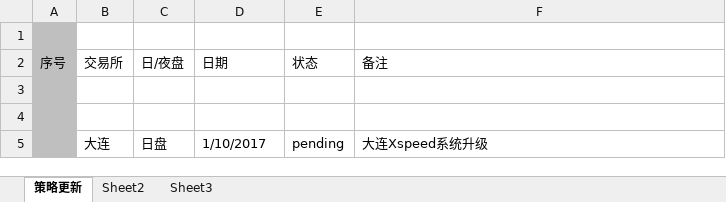
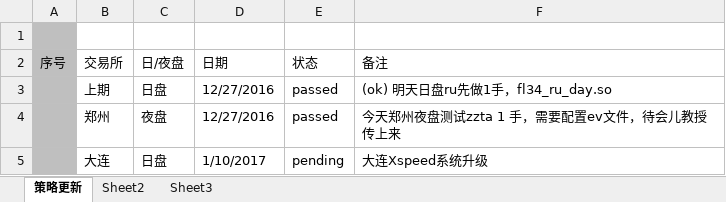
Before and after one commit to 19199883/MyDoc, an Excel workbook: ExplorerFund/operation/checklist/运维事项确认表.xlsx, sheet 策略更新, drawn as a sheet; values as stored, in another font and other column widths than the file's, no borders; table styles not drawn; the diff names each change by its address in the sheet, - before the commit and + after, or states it on an @@ line.

```diff
--- a/ExplorerFund/operation/checklist/运维事项确认表.xlsx (sheet 策略更新)
+++ b/ExplorerFund/operation/checklist/运维事项确认表.xlsx (sheet 策略更新)
-row 3: (empty)
+row 3:  | 上期 | 日盘 | 12/27/2016 | passed | (ok) 明天日盘ru先做1手，fl34_ru_day.so
-row 4: (empty)
+row 4:  | 郑州 | 夜盘 | 12/27/2016 | passed | 今天郑州夜盘测试zzta 1 手，需要配置ev文件，待会儿教授传上来
```
Also changed, not shown: ExplorerFund/NetValue/fund record.xlsx, ExplorerFund/operation/strategy_update/shfe/day/shfe_day_config.xlsx, 10 other files.
